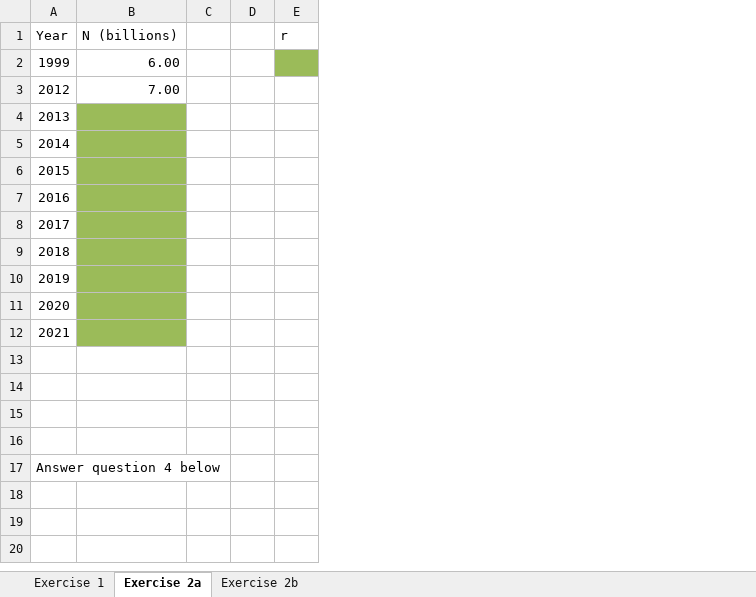
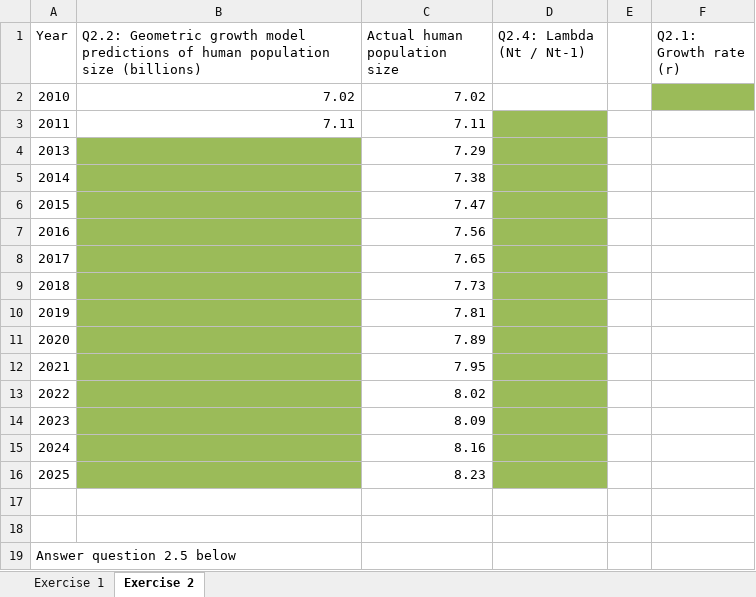
Before and after one commit to rbchan/applied-popdy, an Excel workbook: labs/logistic-growth/lab-logistic-growth.xlsx, sheet Exercise 2, drawn as a sheet; values as stored, in another font and other column widths than the file's, no borders; removed rows and columns are numbered as before the commit, all else as after; the diff names each change by its address in the sheet, - before the commit and + after, or states it on an @@ line.

Commit message:
logistic growth lab

```diff
--- a/labs/logistic-growth/lab-logistic-growth.xlsx (sheet Exercise 2)
+++ b/labs/logistic-growth/lab-logistic-growth.xlsx (sheet Exercise 2)
-sheet tab: Exercise 2a
+sheet tab: Exercise 2
-sheet tab: Exercise 2b
-column B (N (billions)), rows 2-3: 6.00 | 7.00
-column C, empty
+column B, rows 1-3: Q2.2: Geometric growth model predictions of human population size (billions) | 7.02 | 7.11
+column C (Actual human population size), rows 2-12: 7.02 | 7.11 | 7.29 | 7.38 | 7.47 | 7.56 | 7.65 | 7.73 | 7.81 | 7.89 | 7.95
+column D (Q2.4: Lambda (Nt / Nt-1)), empty
-column E (r), empty
+column F (Q2.1: Growth rate (r)), empty
-A2 (Year): 1999
+A2 (Year): 2010
-A3 (Year): 2012
+A3 (Year): 2011
+row 13: 2022 |  | 8.02
+row 14: 2023 |  | 8.09
+row 15: 2024 |  | 8.16
+row 16: 2025 |  | 8.23
-row 15: (empty)
-row 16: (empty)
-A19 (Year): Answer question 4 below
+A19 (Year): Answer question 2.5 below
```
Also changed, not shown: 2 other files.
